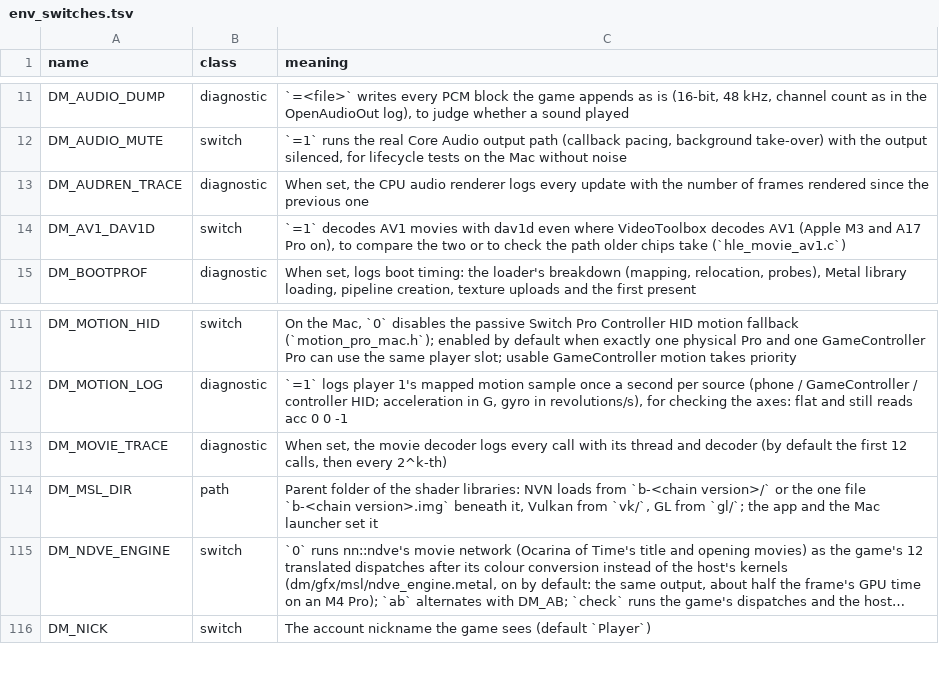
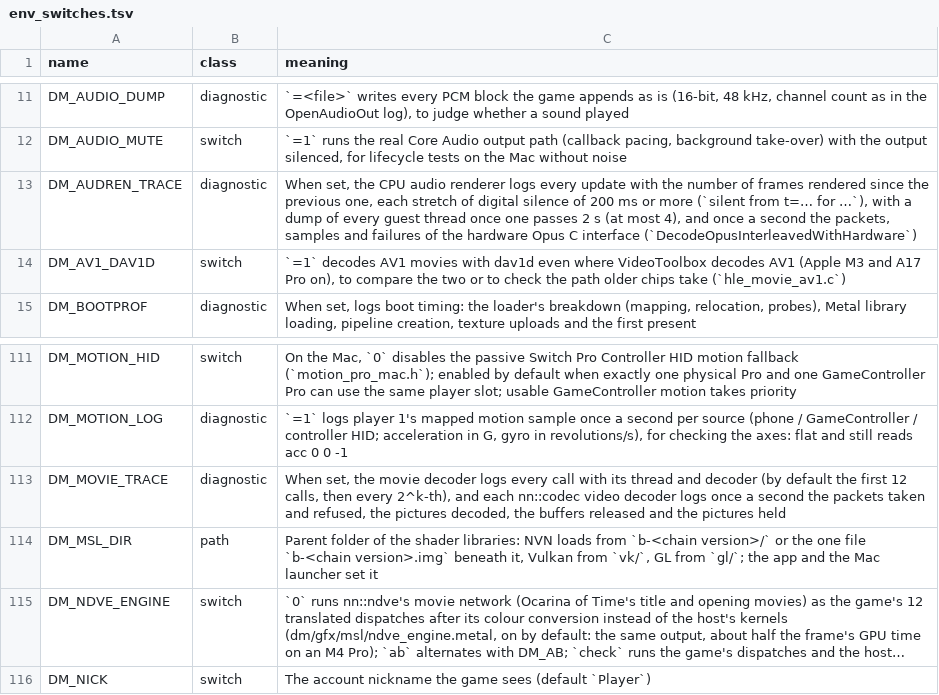
Before and after one commit to poonasor/nxnative, a TSV file: docs/env_switches.tsv, drawn as a sheet; only a part is shown, gaps mark what is left out; long unchanged cells end in ….

```diff
--- a/docs/env_switches.tsv
+++ b/docs/env_switches.tsv
@@ -12,3 +12,3 @@ DM_AUDIO_DUMP	diagnostic	`=<file>` writes every PCM block the game appends as is
 DM_AUDIO_MUTE	switch	`=1` runs the real Core Audio output path (callback pacing, background take-over) with the output silenced, for lifecycle tests on the Mac without noise
-DM_AUDREN_TRACE	diagnostic	When set, the CPU audio renderer logs every update with the number of frames rendered since the previous one
+DM_AUDREN_TRACE	diagnostic	When set, the CPU audio renderer logs every update with the number of frames rendered since the previous one, each stretch of digital silence of 200 ms or more (`silent from t=… for …`), with a dump of every guest thread once one passes 2 s (at most 4), and once a second the packets, samples and failures of the hardware Opus C interface (`DecodeOpusInterleavedWithHardware`)
 DM_AV1_DAV1D	switch	`=1` decodes AV1 movies with dav1d even where VideoToolbox decodes AV1 (Apple M3 and A17 Pro on), to compare the two or to check the path older chips take (`hle_movie_av1.c`)
@@ -112,3 +112,3 @@ DM_MOTION_HID	switch	On the Mac, `0` disables the passive Switch Pro Controller
 DM_MOTION_LOG	diagnostic	`=1` logs player 1's mapped motion sample once a second per source (phone / GameController / controller HID; acceleration in G, gyro in revolutions/s), for checking the axes: flat and still reads acc 0 0 -1
-DM_MOVIE_TRACE	diagnostic	When set, the movie decoder logs every call with its thread and decoder (by default the first 12 calls, then every 2^k-th)
+DM_MOVIE_TRACE	diagnostic	When set, the movie decoder logs every call with its thread and decoder (by default the first 12 calls, then every 2^k-th), and each nn::codec video decoder logs once a second the packets taken and refused, the pictures decoded, the buffers released and the pictures held
 DM_MSL_DIR	path	Parent folder of the shader libraries: NVN loads from `b-<chain version>/` or the one file `b-<chain version>.img` beneath it, Vulkan from `vk/`, GL from `gl/`; the app and the Mac launcher set it
```
Also changed, not shown: 4 other files.
